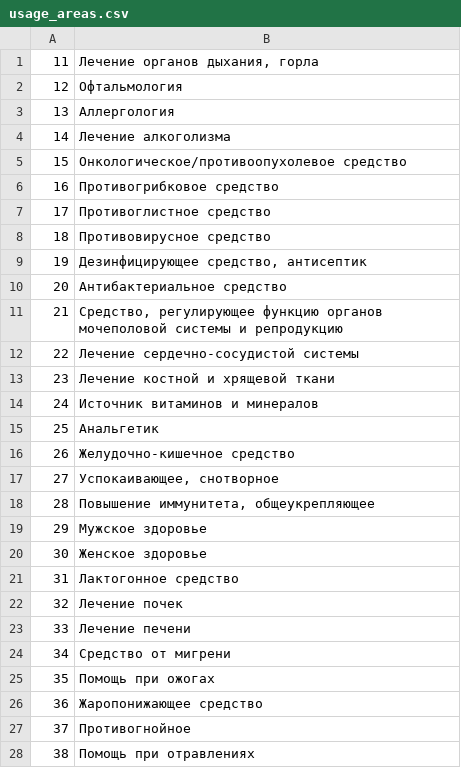
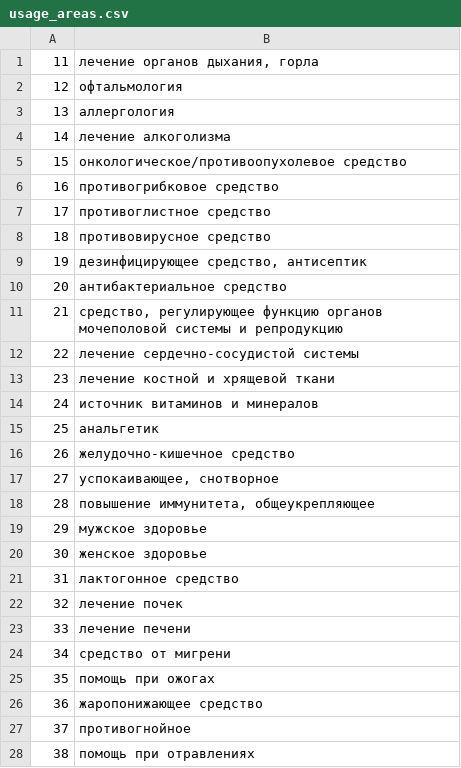
Before and after one commit to poleha/travnik, a CSV file: usage_areas.csv, drawn as a sheet; only a part is shown; the diff covers the shown part only.

```diff
--- a/usage_areas.csv
+++ b/usage_areas.csv
@@ -1,28 +1,28 @@
-11;Лечение органов дыхания, горла
-12;Офтальмология
-13;Аллергология
-14;Лечение алкоголизма
-15;Онкологическое/противоопухолевое средство
-16;Противогрибковое средство
-17;Противоглистное средство
-18;Противовирусное средство
-19;Дезинфицирующее средство, антисептик
-20;Антибактериальное средство
-21;Средство, регулирующее функцию органов мочеполовой системы и репродукцию
-22;Лечение сердечно-сосудистой системы
-23;Лечение костной и хрящевой ткани
-24;Источник витаминов и минералов
-25;Анальгетик
-26;Желудочно-кишечное средство
-27;Успокаивающее, снотворное
-28;Повышение иммунитета, общеукрепляющее
-29;Мужское здоровье
-30;Женское здоровье
-31;Лактогонное средство
-32;Лечение почек
-33;Лечение печени
-34;Средство от мигрени
-35;Помощь при ожогах
-36;Жаропонижающее средство
-37;Противогнойное
-38;Помощь при отравлениях
+11;лечение органов дыхания, горла
+12;офтальмология
+13;аллергология
+14;лечение алкоголизма
+15;онкологическое/противоопухолевое средство
+16;противогрибковое средство
+17;противоглистное средство
+18;противовирусное средство
+19;дезинфицирующее средство, антисептик
+20;антибактериальное средство
+21;средство, регулирующее функцию органов мочеполовой системы и репродукцию
+22;лечение сердечно-сосудистой системы
+23;лечение костной и хрящевой ткани
+24;источник витаминов и минералов
+25;анальгетик
+26;желудочно-кишечное средство
+27;успокаивающее, снотворное
+28;повышение иммунитета, общеукрепляющее
+29;мужское здоровье
+30;женское здоровье
+31;лактогонное средство
+32;лечение почек
+33;лечение печени
+34;средство от мигрени
+35;помощь при ожогах
+36;жаропонижающее средство
+37;противогнойное
+38;помощь при отравлениях
```
Also changed, not shown: 7 removed rows, 1 moved row and 15 edited cells elsewhere in this file, load.csv, 5 other files.
